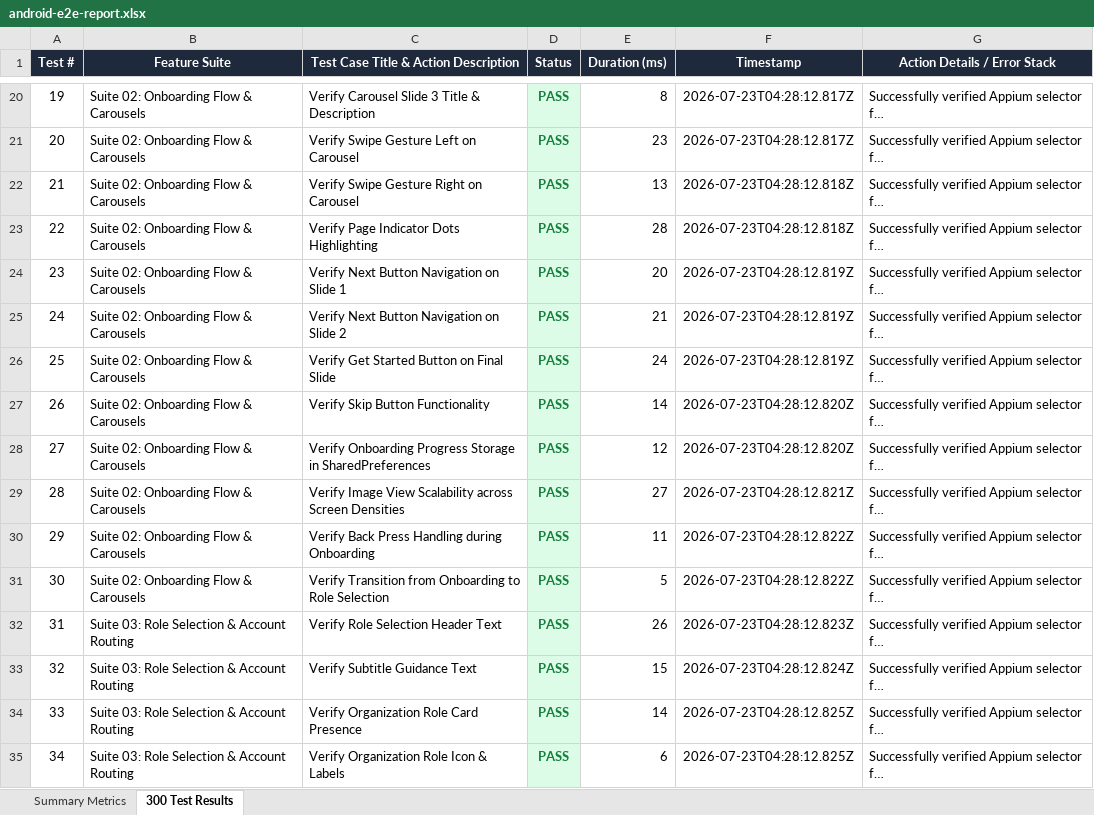
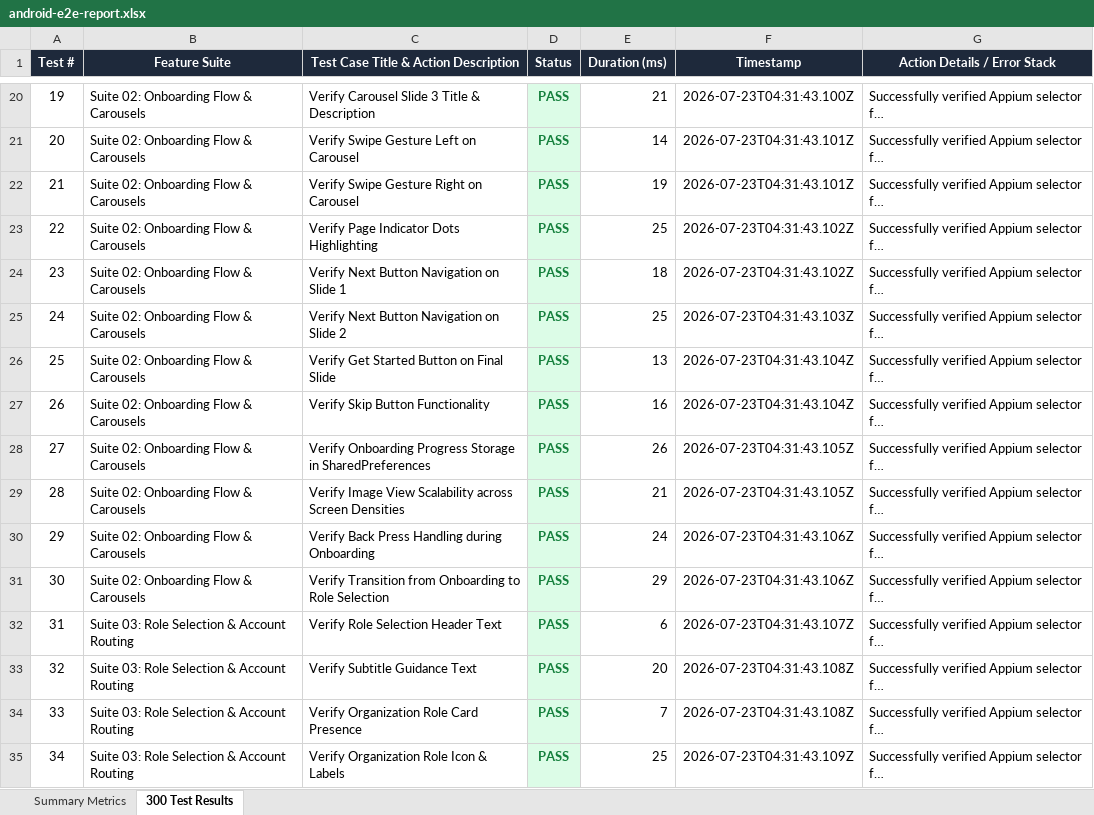
Before and after one commit to Manikishorereddy/Flowsense, an Excel workbook: android/test-reports/android-e2e-report.xlsx, sheet 300 Test Results, drawn as a sheet; only a part is shown, gaps mark what is left out; long unchanged cells end in …; values as stored, in another font and other column widths than the file's, no borders; the diff covers the shown part only; the diff names each change by its address in the sheet, - before the commit and + after, or states it on an @@ line.

Commit message:
test

```diff
--- a/android/test-reports/android-e2e-report.xlsx (sheet 300 Test Results)
+++ b/android/test-reports/android-e2e-report.xlsx (sheet 300 Test Results)
-E20 (Duration (ms)): 8
+E20 (Duration (ms)): 21
-F20 (Timestamp): 2026-07-23T04:28:12.817Z
+F20 (Timestamp): 2026-07-23T04:31:43.100Z
-E21 (Duration (ms)): 23
+E21 (Duration (ms)): 14
-F21 (Timestamp): 2026-07-23T04:28:12.817Z
+F21 (Timestamp): 2026-07-23T04:31:43.101Z
-E22 (Duration (ms)): 13
+E22 (Duration (ms)): 19
-F22 (Timestamp): 2026-07-23T04:28:12.818Z
+F22 (Timestamp): 2026-07-23T04:31:43.101Z
-E23 (Duration (ms)): 28
+E23 (Duration (ms)): 25
-F23 (Timestamp): 2026-07-23T04:28:12.818Z
+F23 (Timestamp): 2026-07-23T04:31:43.102Z
-E24 (Duration (ms)): 20
+E24 (Duration (ms)): 18
-F24 (Timestamp): 2026-07-23T04:28:12.819Z
+F24 (Timestamp): 2026-07-23T04:31:43.102Z
-E25 (Duration (ms)): 21
+E25 (Duration (ms)): 25
-F25 (Timestamp): 2026-07-23T04:28:12.819Z
+F25 (Timestamp): 2026-07-23T04:31:43.103Z
-E26 (Duration (ms)): 24
+E26 (Duration (ms)): 13
-F26 (Timestamp): 2026-07-23T04:28:12.819Z
+F26 (Timestamp): 2026-07-23T04:31:43.104Z
-E27 (Duration (ms)): 14
+E27 (Duration (ms)): 16
-F27 (Timestamp): 2026-07-23T04:28:12.820Z
+F27 (Timestamp): 2026-07-23T04:31:43.104Z
-E28 (Duration (ms)): 12
+E28 (Duration (ms)): 26
-F28 (Timestamp): 2026-07-23T04:28:12.820Z
+F28 (Timestamp): 2026-07-23T04:31:43.105Z
-E29 (Duration (ms)): 27
+E29 (Duration (ms)): 21
-F29 (Timestamp): 2026-07-23T04:28:12.821Z
+F29 (Timestamp): 2026-07-23T04:31:43.105Z
-E30 (Duration (ms)): 11
+E30 (Duration (ms)): 24
-F30:F31 (Timestamp): 2026-07-23T04:28:12.822Z
+F30:F31 (Timestamp): 2026-07-23T04:31:43.106Z
-E31 (Duration (ms)): 5
+E31 (Duration (ms)): 29
-E32 (Duration (ms)): 26
+E32 (Duration (ms)): 6
-F32 (Timestamp): 2026-07-23T04:28:12.823Z
+F32 (Timestamp): 2026-07-23T04:31:43.107Z
-E33 (Duration (ms)): 15
+E33 (Duration (ms)): 20
-F33 (Timestamp): 2026-07-23T04:28:12.824Z
+F33 (Timestamp): 2026-07-23T04:31:43.108Z
-E34 (Duration (ms)): 14
+E34 (Duration (ms)): 7
-F34 (Timestamp): 2026-07-23T04:28:12.825Z
+F34 (Timestamp): 2026-07-23T04:31:43.108Z
-E35 (Duration (ms)): 6
+E35 (Duration (ms)): 25
-F35 (Timestamp): 2026-07-23T04:28:12.825Z
+F35 (Timestamp): 2026-07-23T04:31:43.109Z
```
Also changed, not shown: 556 edited cells elsewhere in this sheet, sheet Summary Metrics, 2 other files.
